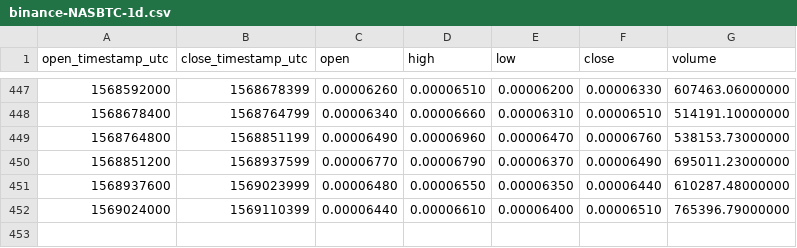
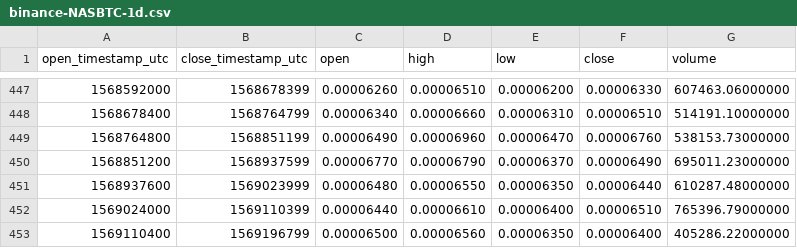
Before and after one commit to cryptobigbro/binance-NASBTC, a CSV file: binance-NASBTC-1d.csv, drawn as a sheet; only a part is shown, gaps mark what is left out; the diff names each change by its address in the sheet, - before the commit and + after, or states it on an @@ line.

```diff
--- a/binance-NASBTC-1d.csv
+++ b/binance-NASBTC-1d.csv
+row 453: 1569110400 | 1569196799 | 0.00006500 | 0.00006560 | 0.00006350 | 0.00006400 | 405286.22000000
```
Also changed, not shown: binance-NASBTC-1h.csv.
